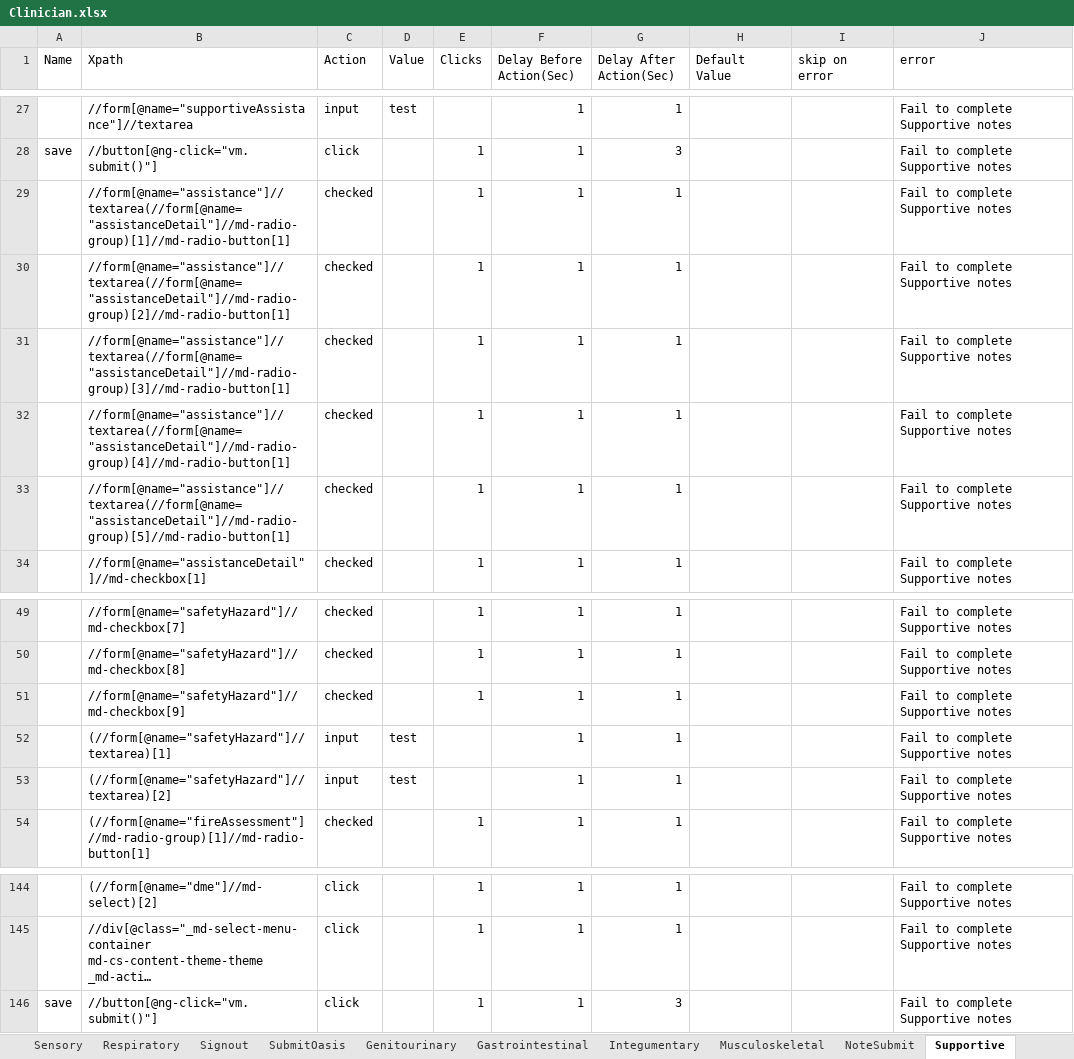
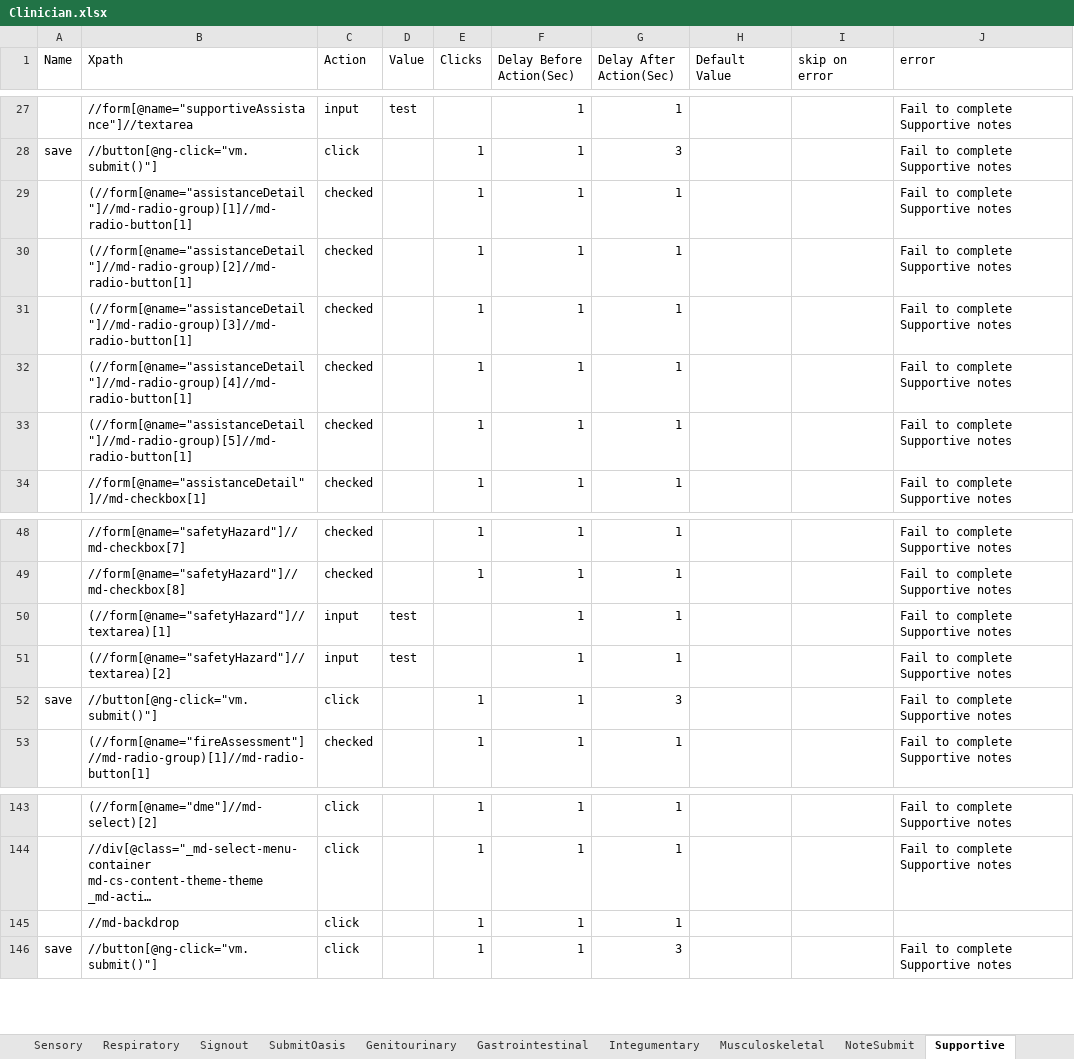
Before and after one commit to Ustingit/Automation, an Excel workbook: resources/Clinician.xlsx, sheet Supportive, drawn as a sheet; only a part is shown, gaps mark what is left out; long unchanged cells end in …; values as stored, in another font and other column widths than the file's, no borders; removed rows and columns are numbered as before the commit, all else as after; the diff covers the shown part only; the diff names each change by its address in the sheet, - before the commit and + after, or states it on an @@ line.

```diff
--- a/resources/Clinician.xlsx (sheet Supportive)
+++ b/resources/Clinician.xlsx (sheet Supportive)
-B29 (Xpath): //form[@name="assistance"]//textarea(//form[@name="assistanceDetail"]//md-radio-group)[1]//md-radio-button[1]
+B29 (Xpath): (//form[@name="assistanceDetail"]//md-radio-group)[1]//md-radio-button[1]
-B30 (Xpath): //form[@name="assistance"]//textarea(//form[@name="assistanceDetail"]//md-radio-group)[2]//md-radio-button[1]
+B30 (Xpath): (//form[@name="assistanceDetail"]//md-radio-group)[2]//md-radio-button[1]
-B31 (Xpath): //form[@name="assistance"]//textarea(//form[@name="assistanceDetail"]//md-radio-group)[3]//md-radio-button[1]
+B31 (Xpath): (//form[@name="assistanceDetail"]//md-radio-group)[3]//md-radio-button[1]
-B32 (Xpath): //form[@name="assistance"]//textarea(//form[@name="assistanceDetail"]//md-radio-group)[4]//md-radio-button[1]
+B32 (Xpath): (//form[@name="assistanceDetail"]//md-radio-group)[4]//md-radio-button[1]
-B33 (Xpath): //form[@name="assistance"]//textarea(//form[@name="assistanceDetail"]//md-radio-group)[5]//md-radio-button[1]
+B33 (Xpath): (//form[@name="assistanceDetail"]//md-radio-group)[5]//md-radio-button[1]
-row 51:  | //form[@name="safetyHazard"]//md-checkbox[9] | checked |  | 1 | 1 | 1 |  |  | Fail to complete Supportive notes
+row 52: save | //button[@ng-click="vm.submit()"] | click |  | 1 | 1 | 3 |  |  | Fail to complete Supportive notes
+row 145:  | //md-backdrop | click |  | 1 | 1 | 1
```
Also changed, not shown: 1 removed row and 23 edited cells elsewhere in this sheet.
